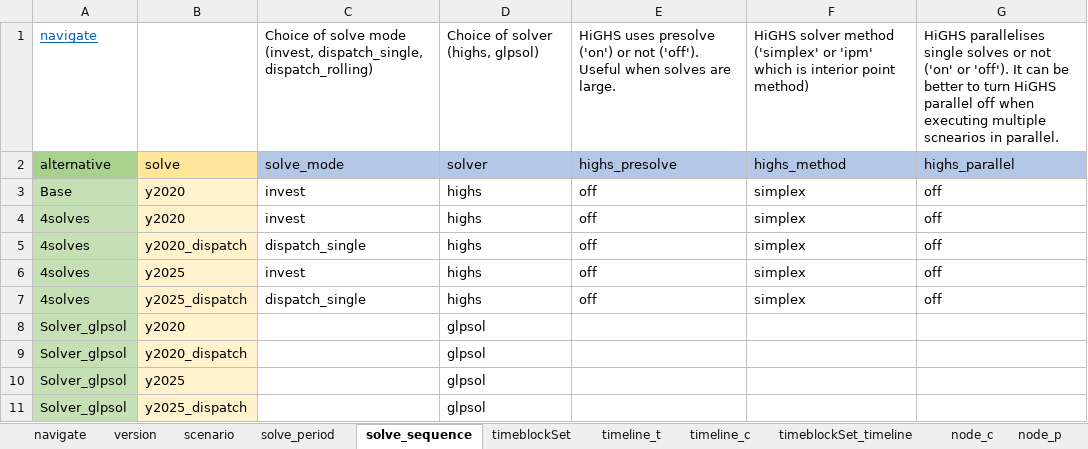
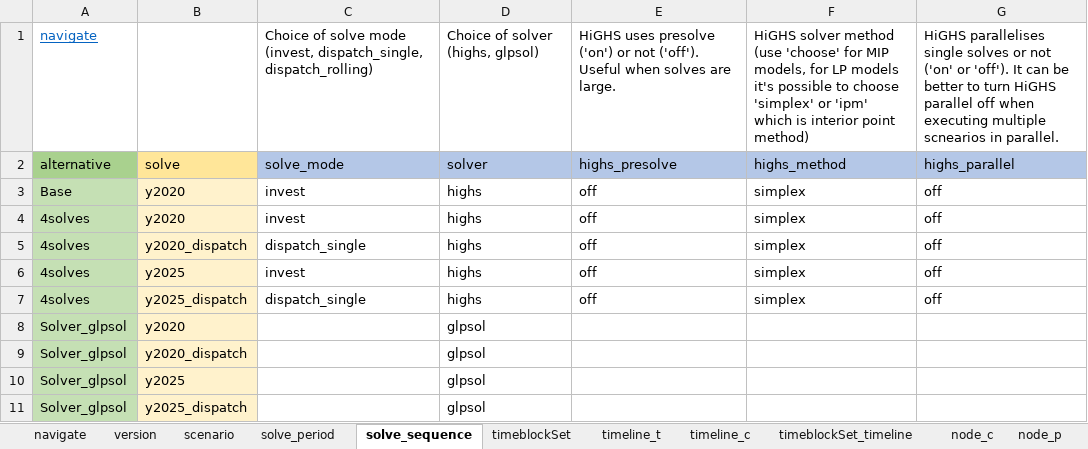
Before and after one commit to irena-flextool/flextool, an Excel workbook: FlexTool_import_template.xlsx, sheet solve_sequence, drawn as a sheet; values as stored, in another font and other column widths than the file's, no borders; charts and pictures not drawn; the diff names each change by its address in the sheet, - before the commit and + after, or states it on an @@ line.

Commit message:
Update highs_method description and changed default to choose (using Simplex or IPM with a MIP model will not work - it will be solved as LP)

```diff
--- a/FlexTool_import_template.xlsx (sheet solve_sequence)
+++ b/FlexTool_import_template.xlsx (sheet solve_sequence)
-F1: …solver method ('simplex' or 'ipm'…
+F1: …solver method (use 'choose' for MIP models, for LP models it's possible to choose 'simplex' or 'ipm'…
```
Also changed, not shown: 1 other file.
